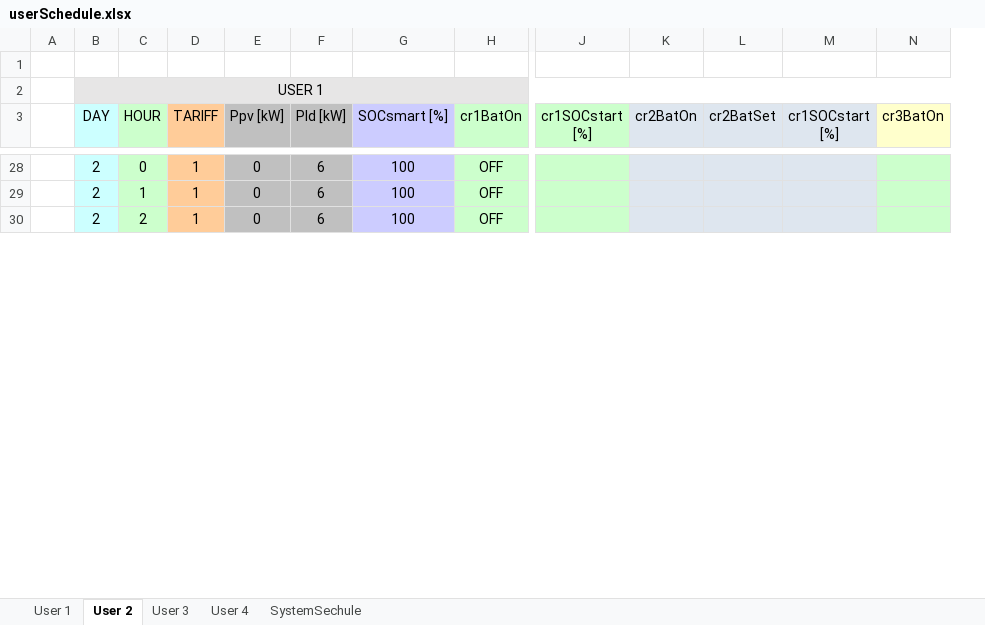
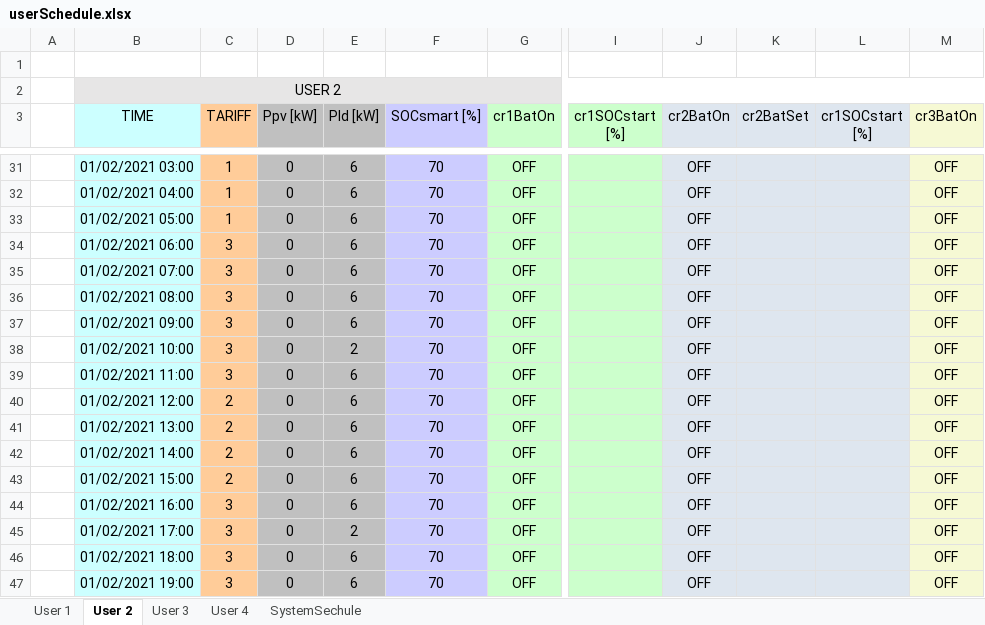
Before and after one commit to mindolink/EthStevec12, an Excel workbook: ImportData/userSchedule.xlsx, sheet User 2, drawn as a sheet; only a part is shown, gaps mark what is left out; values as stored, in another font and other column widths than the file's, no borders; removed rows and columns are numbered as before the commit, all else as after; rows hold the shown columns only; the diff covers the shown part only; the diff names each change by its address in the sheet, - before the commit and + after, or states it on an @@ line.

```diff
--- a/ImportData/userSchedule.xlsx (sheet User 2)
+++ b/ImportData/userSchedule.xlsx (sheet User 2)
-column B (DAY), row 2: USER 1; rows 28-30: all 2
-column C (HOUR), rows 28-30: 0 | 1 | 2
+column B (TIME), row 2: USER 2; rows 31-33: 01/02/2021 03:00 | 01/02/2021 04:00 | 01/02/2021 05:00
-F31:F33 (SOCsmart [%]): 100
+F31:F33 (SOCsmart [%]): 70
-J31:J33 (cr2BatOn): (empty)
+J31:J33 (cr2BatOn): OFF
-M31:M33 (cr3BatOn): (empty)
+M31:M33 (cr3BatOn): OFF
-M31:M33 fill: #CCFFCC
+M31:M33 fill: #F6F9D4
+row 34:  | 01/02/2021 06:00 | 3 | 0 | 6 | 70 | OFF |  | OFF |  |  | OFF
+row 35:  | 01/02/2021 07:00 | 3 | 0 | 6 | 70 | OFF |  | OFF |  |  | OFF
+row 36:  | 01/02/2021 08:00 | 3 | 0 | 6 | 70 | OFF |  | OFF |  |  | OFF
+row 37:  | 01/02/2021 09:00 | 3 | 0 | 6 | 70 | OFF |  | OFF |  |  | OFF
+row 38:  | 01/02/2021 10:00 | 3 | 0 | 2 | 70 | OFF |  | OFF |  |  | OFF
+row 39:  | 01/02/2021 11:00 | 3 | 0 | 6 | 70 | OFF |  | OFF |  |  | OFF
+row 40:  | 01/02/2021 12:00 | 2 | 0 | 6 | 70 | OFF |  | OFF |  |  | OFF
+row 41:  | 01/02/2021 13:00 | 2 | 0 | 6 | 70 | OFF |  | OFF |  |  | OFF
+row 42:  | 01/02/2021 14:00 | 2 | 0 | 6 | 70 | OFF |  | OFF |  |  | OFF
+row 43:  | 01/02/2021 15:00 | 2 | 0 | 6 | 70 | OFF |  | OFF |  |  | OFF
+row 44:  | 01/02/2021 16:00 | 3 | 0 | 6 | 70 | OFF |  | OFF |  |  | OFF
+row 45:  | 01/02/2021 17:00 | 3 | 0 | 2 | 70 | OFF |  | OFF |  |  | OFF
+row 46:  | 01/02/2021 18:00 | 3 | 0 | 6 | 70 | OFF |  | OFF |  |  | OFF
+row 47:  | 01/02/2021 19:00 | 3 | 0 | 6 | 70 | OFF |  | OFF |  |  | OFF
```
Also changed, not shown: 21 added rows, 11 removed rows, 102 edited cells and cell formats elsewhere in this sheet, sheet User 3, sheet User 1, sheet SystemSechule, charts or pictures, ImportData/userInfo.xlsx, 15 other files.
